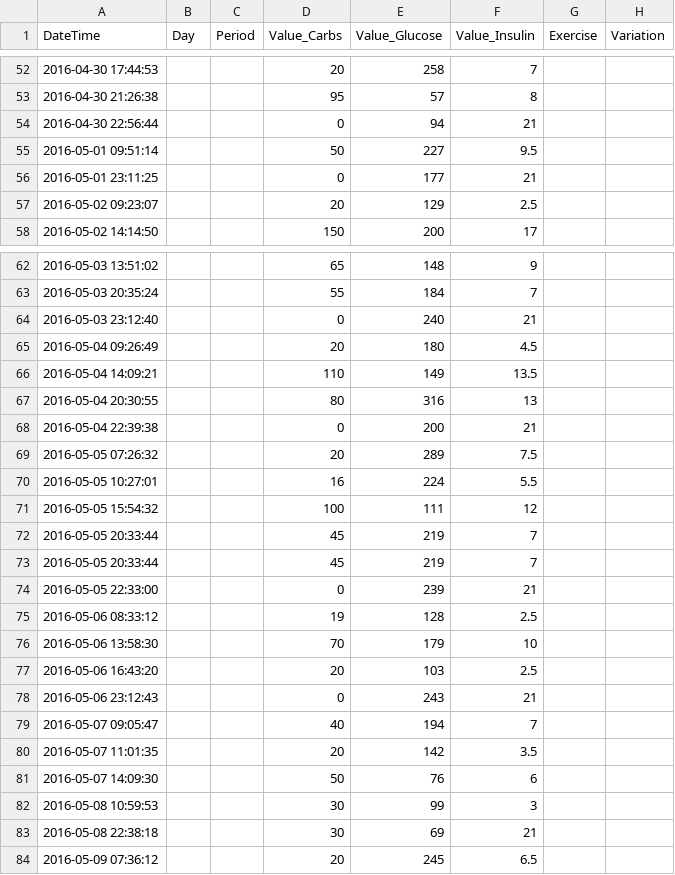
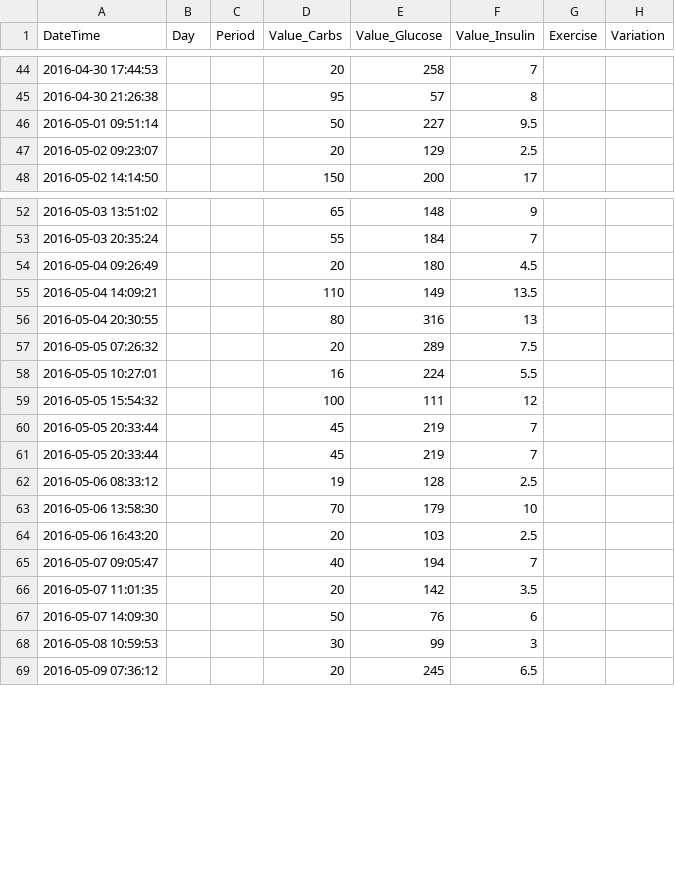
Before and after one commit to tpaiva91/Disserta-o, a CSV file: Tese/Databases/CSV/Data/VictorFerreira.csv, drawn as a sheet; only a part is shown, gaps mark what is left out; the diff covers the shown part only; the diff names each change by its address in the sheet, - before the commit and + after, or states it on an @@ line.

```diff
--- a/Tese/Databases/CSV/Data/VictorFerreira.csv
+++ b/Tese/Databases/CSV/Data/VictorFerreira.csv
-row 54: 2016-04-30 22:56:44 |  |  | 0 | 94 | 21
-row 56: 2016-05-01 23:11:25 |  |  | 0 | 177 | 21
-row 64: 2016-05-03 23:12:40 |  |  | 0 | 240 | 21
-row 68: 2016-05-04 22:39:38 |  |  | 0 | 200 | 21
-row 74: 2016-05-05 22:33:00 |  |  | 0 | 239 | 21
-row 78: 2016-05-06 23:12:43 |  |  | 0 | 243 | 21
-row 83: 2016-05-08 22:38:18 |  |  | 30 | 69 | 21
```
Also changed, not shown: 16 removed rows elsewhere in this file, 24 other files.
